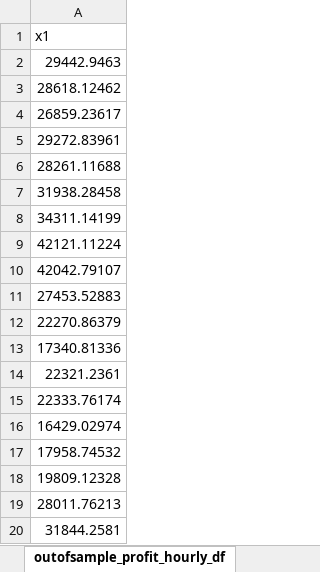
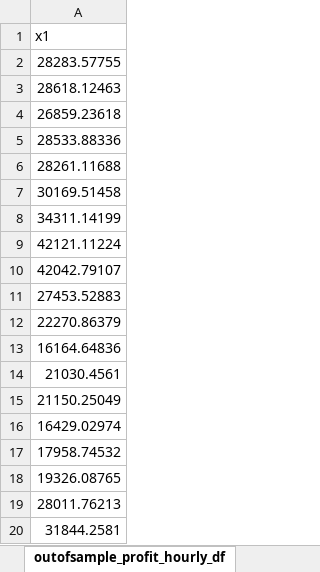
Before and after one commit to NiklasLuettringhaus/RenewablesInElectricityMarkets, an Excel workbook: A2_results_step1.5_twoprice.xlsx, sheet outofsample_profit_hourly_df, drawn as a sheet; only a part is shown; values as stored, in another font and other column widths than the file's, no borders; the diff names each change by its address in the sheet, - before the commit and + after, or states it on an @@ line.

```diff
--- a/A2_results_step1.5_twoprice.xlsx (sheet outofsample_profit_hourly_df)
+++ b/A2_results_step1.5_twoprice.xlsx (sheet outofsample_profit_hourly_df)
-A2: 29442.9463
+A2: 28283.57755
-A3: 28618.12462
+A3: 28618.12463
-A4: 26859.23617
+A4: 26859.23618
-A5: 29272.83961
+A5: 28533.88336
-A7: 31938.28458
+A7: 30169.51458
-A13: 17340.81336
+A13: 16164.64836
-A14: 22321.2361
+A14: 21030.4561
-A15: 22333.76174
+A15: 21150.25049
-A18: 19809.12328
+A18: 19326.08765
```
Also changed, not shown: sheet profit_dis, sheet da_profit_df, A2_results_step1.1.xlsx, A2_results_step1.2.xlsx, 4 other files.
